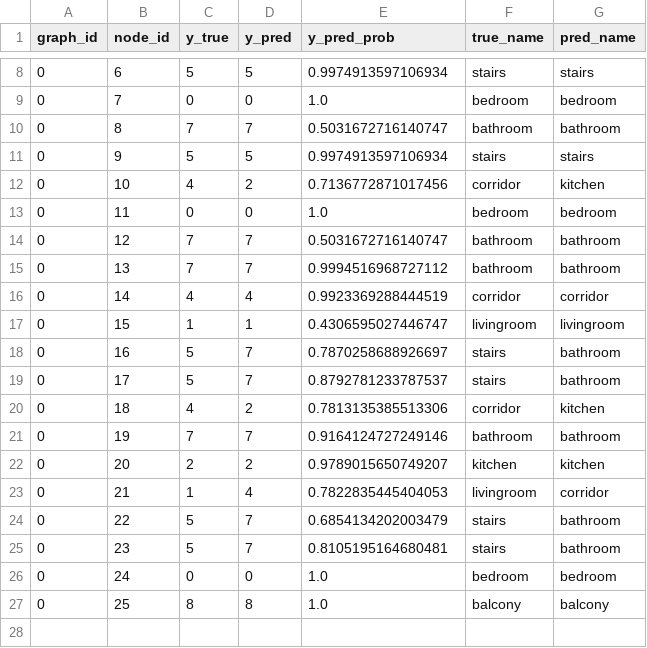
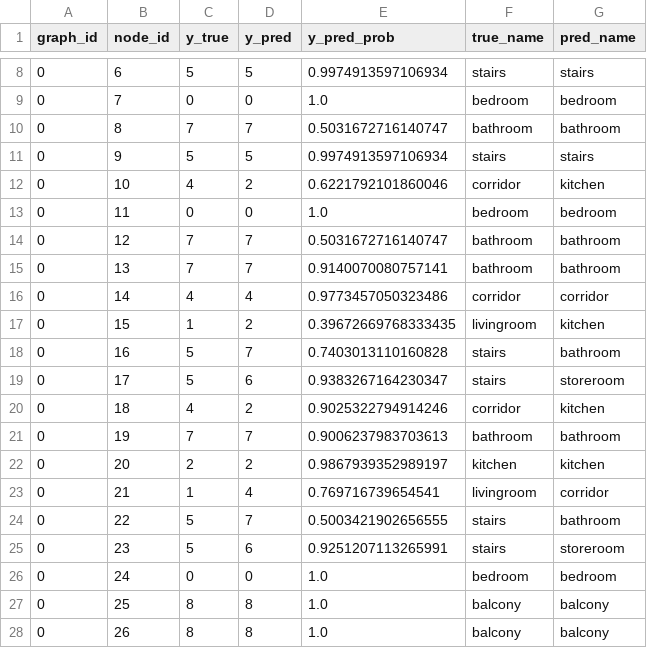
Before and after one commit to etmegla/etmaglari_gML, a CSV file: Homework04/dataset_04B/node_predictions.csv, drawn as a sheet; only a part is shown, gaps mark what is left out.

```diff
--- a/Homework04/dataset_04B/node_predictions.csv
+++ b/Homework04/dataset_04B/node_predictions.csv
@@ -11,17 +11,18 @@ graph_id,node_id,y_true,y_pred,y_pred_prob,true_name,pred_name
 0,9,5,5,0.9974913597106934,stairs,stairs
-0,10,4,2,0.7136772871017456,corridor,kitchen
+0,10,4,2,0.6221792101860046,corridor,kitchen
 0,11,0,0,1.0,bedroom,bedroom
 0,12,7,7,0.5031672716140747,bathroom,bathroom
-0,13,7,7,0.9994516968727112,bathroom,bathroom
-0,14,4,4,0.9923369288444519,corridor,corridor
-0,15,1,1,0.4306595027446747,livingroom,livingroom
-0,16,5,7,0.7870258688926697,stairs,bathroom
-0,17,5,7,0.8792781233787537,stairs,bathroom
-0,18,4,2,0.7813135385513306,corridor,kitchen
-0,19,7,7,0.9164124727249146,bathroom,bathroom
-0,20,2,2,0.9789015650749207,kitchen,kitchen
-0,21,1,4,0.7822835445404053,livingroom,corridor
-0,22,5,7,0.6854134202003479,stairs,bathroom
-0,23,5,7,0.8105195164680481,stairs,bathroom
+0,13,7,7,0.9140070080757141,bathroom,bathroom
+0,14,4,4,0.9773457050323486,corridor,corridor
+0,15,1,2,0.39672669768333435,livingroom,kitchen
+0,16,5,7,0.7403013110160828,stairs,bathroom
+0,17,5,6,0.9383267164230347,stairs,storeroom
+0,18,4,2,0.9025322794914246,corridor,kitchen
+0,19,7,7,0.9006237983703613,bathroom,bathroom
+0,20,2,2,0.9867939352989197,kitchen,kitchen
+0,21,1,4,0.769716739654541,livingroom,corridor
+0,22,5,7,0.5003421902656555,stairs,bathroom
+0,23,5,6,0.9251207113265991,stairs,storeroom
 0,24,0,0,1.0,bedroom,bedroom
 0,25,8,8,1.0,balcony,balcony
+0,26,8,8,1.0,balcony,balcony
```
Also changed, not shown: Homework04/dataset_04B/edges.csv, Homework04/dataset_04B/nodes.csv, 6 other files.
